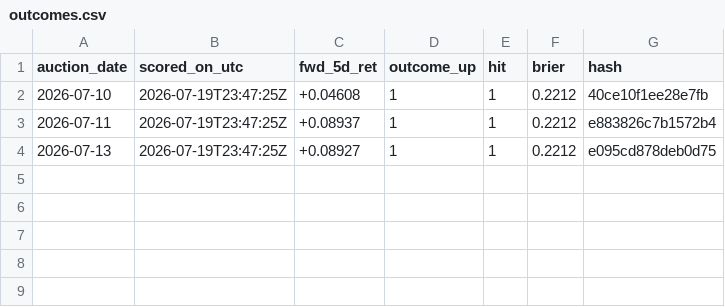
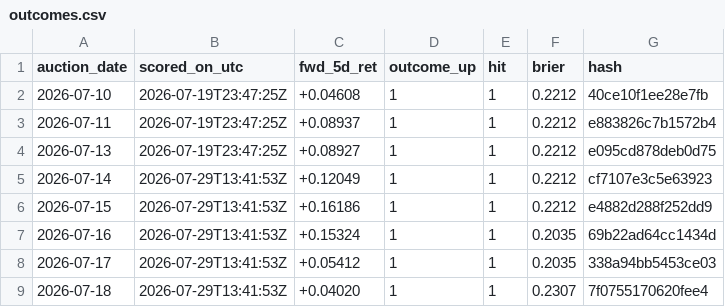
Before and after one commit to GG5533/cardamom-quant, a CSV file: data/live/outcomes.csv, drawn as a sheet; the diff names each change by its address in the sheet, - before the commit and + after, or states it on an @@ line.

```diff
--- a/data/live/outcomes.csv
+++ b/data/live/outcomes.csv
+row 5: 2026-07-14 | 2026-07-29T13:41:53Z | +0.12049 | 1 | 1 | 0.2212 | cf7107e3c5e63923
+row 6: 2026-07-15 | 2026-07-29T13:41:53Z | +0.16186 | 1 | 1 | 0.2212 | e4882d288f252dd9
+row 7: 2026-07-16 | 2026-07-29T13:41:53Z | +0.15324 | 1 | 1 | 0.2035 | 69b22ad64cc1434d
+row 8: 2026-07-17 | 2026-07-29T13:41:53Z | +0.05412 | 1 | 1 | 0.2035 | 338a94bb5453ce03
+row 9: 2026-07-18 | 2026-07-29T13:41:53Z | +0.04020 | 1 | 1 | 0.2307 | 7f0755170620fee4
```
Also changed, not shown: data/live/forecasts.csv, data/processed/sessions_canonical.csv, 5 other files.
